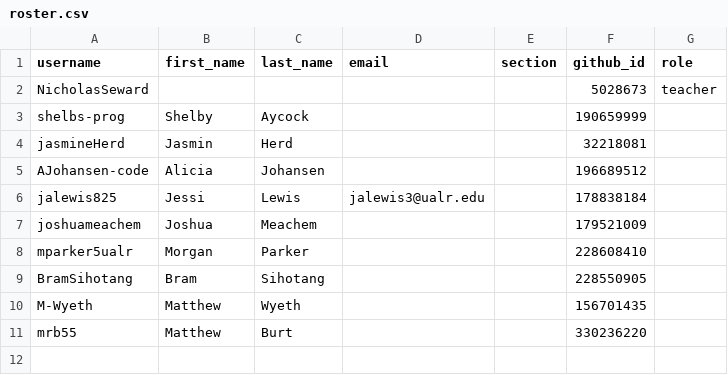
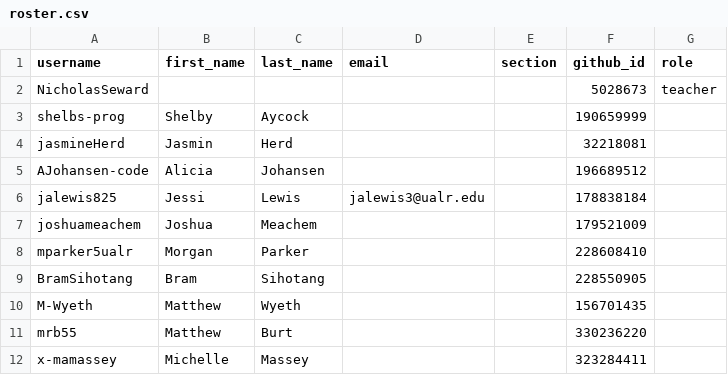
Before and after one commit to Seward-Classes/classroom50, a CSV file: programming-languages/roster.csv, drawn as a sheet.

Commit message:
[Classroom 50] Add student: programming-languages/x-mamassey

```diff
--- a/programming-languages/roster.csv
+++ b/programming-languages/roster.csv
@@ -11 +11,2 @@ M-Wyeth,Matthew,Wyeth,,,156701435,
 mrb55,Matthew,Burt,,,330236220,
+x-mamassey,Michelle,Massey,,,323284411,
```
